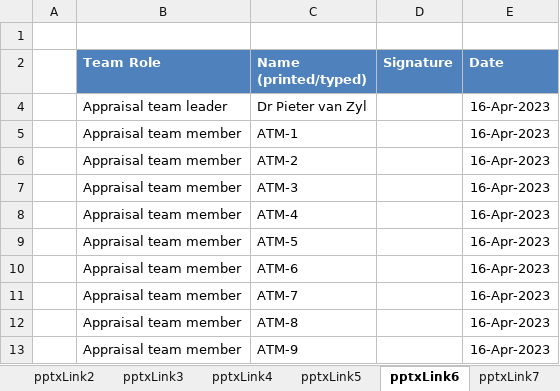
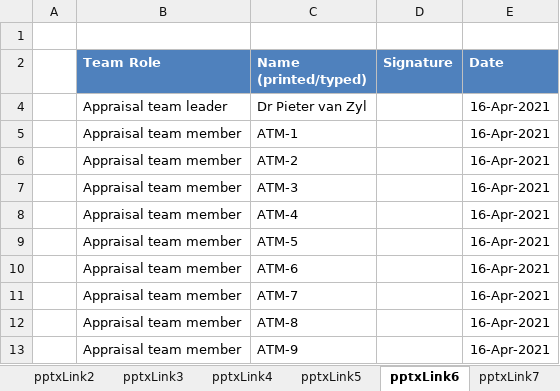
Before and after one commit to DemixTech/CMMITools, an Excel workbook: 2021-04-12to04-16 (A5) C53517 SoftMARS/00_Data_Reference.xlsm, sheet pptxLink6, drawn as a sheet; values as stored, in another font and other column widths than the file's, no borders; the diff names each change by its address in the sheet, - before the commit and + after, or states it on an @@ line.

```diff
--- a/2021-04-12to04-16 (A5) C53517 SoftMARS/00_Data_Reference.xlsm (sheet pptxLink6)
+++ b/2021-04-12to04-16 (A5) C53517 SoftMARS/00_Data_Reference.xlsm (sheet pptxLink6)
-E4:E13 (Date): 16-Apr-2023
+E4:E13 (Date): 16-Apr-2021
```
Also changed, not shown: sheet ScheduleISACA, sheet P1-OrgScope, sheet Agreement 3, sheet Planning, sheet pptxCover, sheet P1PA-R, 4 more sheets, formulas that keep their value, hidden cells, charts or pictures.
